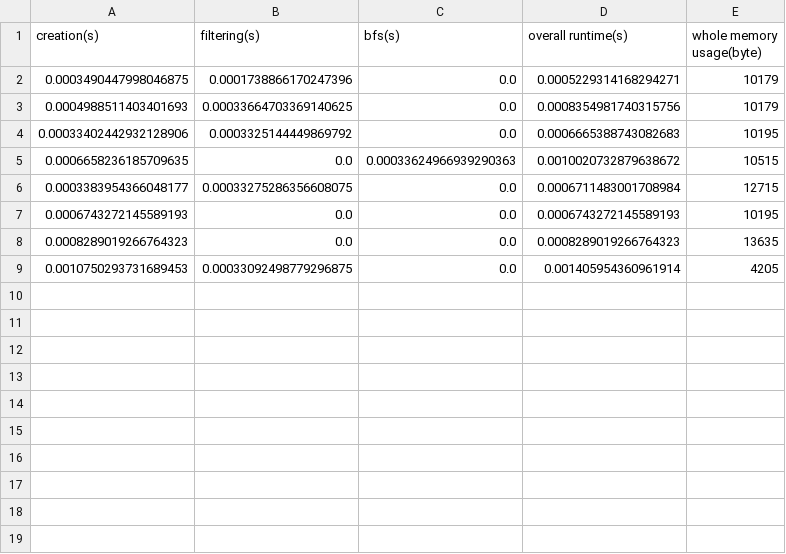
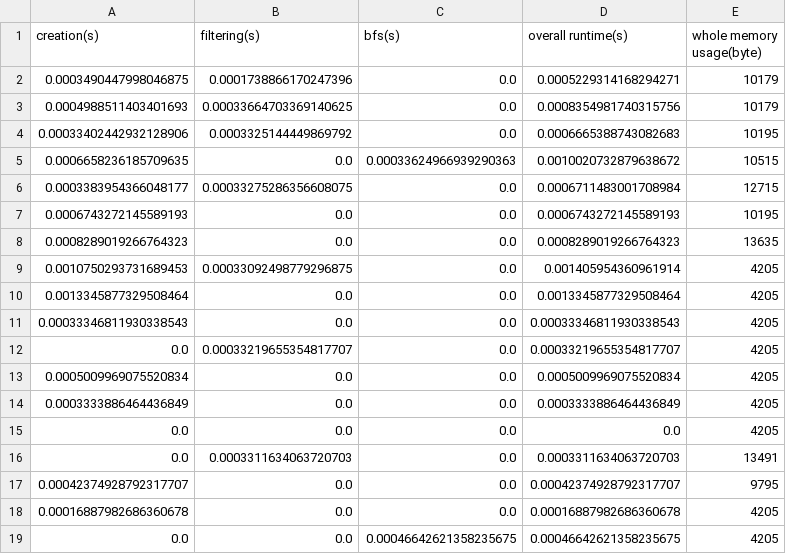
Before and after one commit to gobrin111/networkx_graspi_testing, a CSV file: out.csv, drawn as a sheet.

```diff
--- a/out.csv
+++ b/out.csv
@@ -9 +9,11 @@ creation(s),filtering(s),bfs(s),overall runtime(s),whole memory usage(byte)
 0.0010750293731689453,0.00033092498779296875,0.0,0.001405954360961914,4205
+0.0013345877329508464,0.0,0.0,0.0013345877329508464,4205
+0.00033346811930338543,0.0,0.0,0.00033346811930338543,4205
+0.0,0.00033219655354817707,0.0,0.00033219655354817707,4205
+0.0005009969075520834,0.0,0.0,0.0005009969075520834,4205
+0.0003333886464436849,0.0,0.0,0.0003333886464436849,4205
+0.0,0.0,0.0,0.0,4205
+0.0,0.0003311634063720703,0.0,0.0003311634063720703,13491
+0.00042374928792317707,0.0,0.0,0.00042374928792317707,9795
+0.00016887982686360678,0.0,0.0,0.00016887982686360678,4205
+0.0,0.0,0.00046642621358235675,0.00046642621358235675,4205
```
Also changed, not shown: 2 other files.
